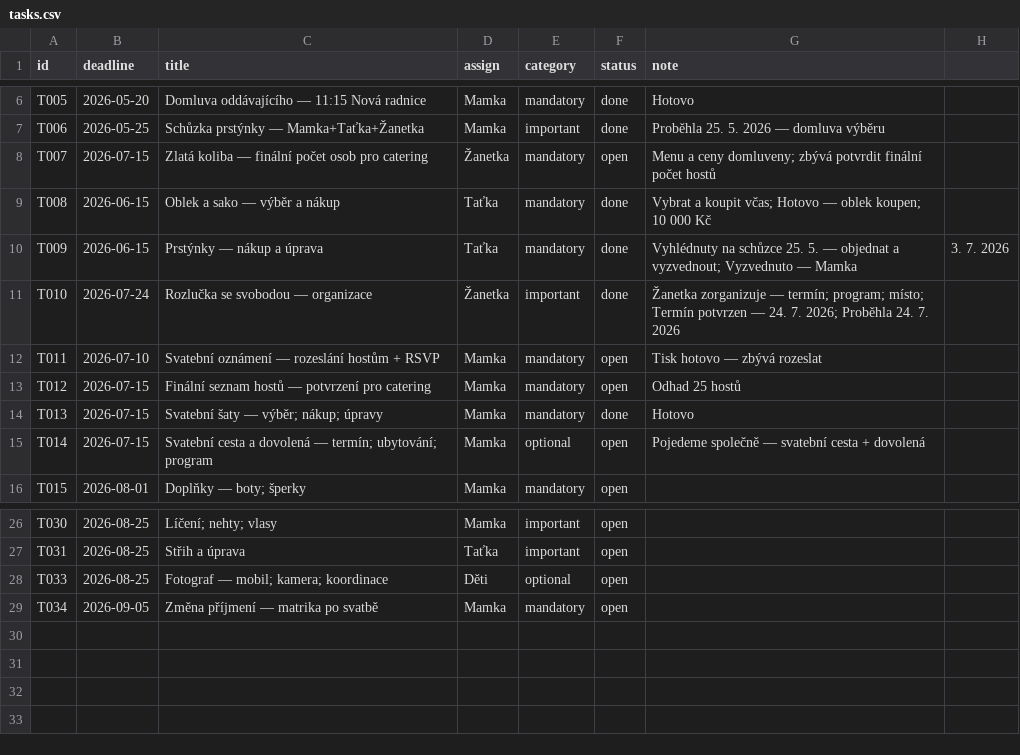
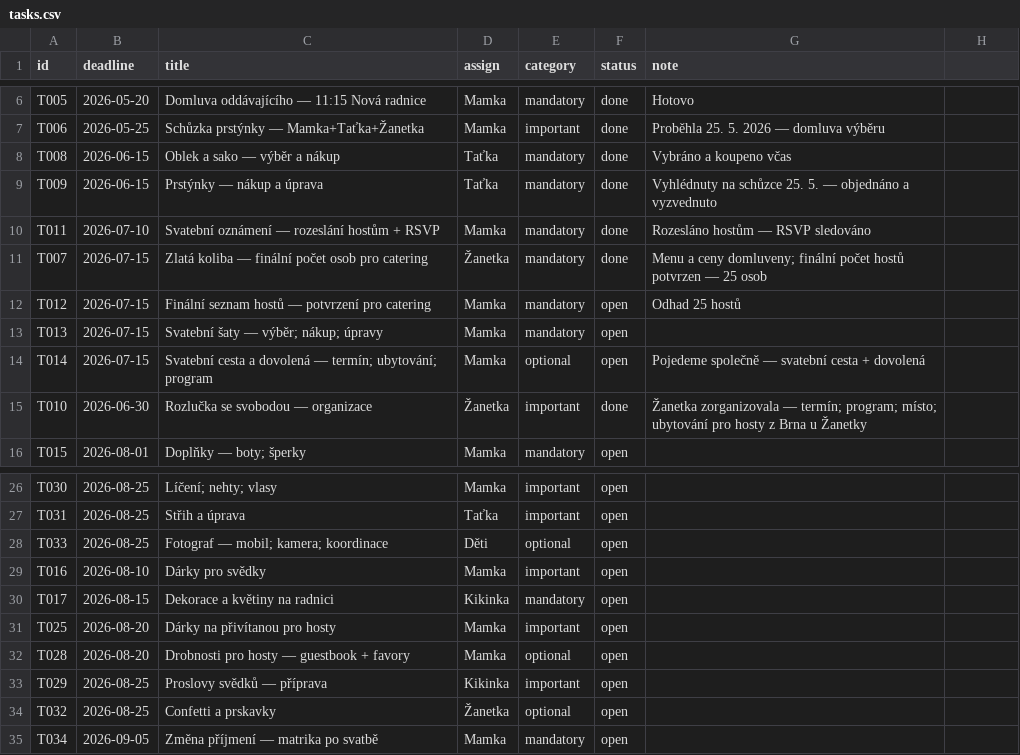
Before and after one commit to martinpaprcka77/PaprckoviSvatba2026, a CSV file: data/tasks.csv, drawn as a sheet; only a part is shown, gaps mark what is left out.

Commit message:
Update CSV files with actual amounts and confirmed guests (from stash)

```diff
--- a/data/tasks.csv
+++ b/data/tasks.csv
@@ -7,10 +7,10 @@ T005,2026-05-20,Domluva oddávajícího — 11:15 Nová radnice,Mamka,mandatory,
 T006,2026-05-25,Schůzka prstýnky — Mamka+Taťka+Žanetka,Mamka,important,done,Proběhla 25. 5. 2026 — domluva výběru
-T007,2026-07-15,Zlatá koliba — finální počet osob pro catering,Žanetka,mandatory,open,Menu a ceny domluveny; zbývá potvrdit finální počet hostů
-T008,2026-06-15,Oblek a sako — výběr a nákup,Taťka,mandatory,done,Vybrat a koupit včas; Hotovo — oblek koupen; 10 000 Kč
-T009,2026-06-15,Prstýnky — nákup a úprava,Taťka,mandatory,done,Vyhlédnuty na schůzce 25. 5. — objednat a vyzvednout; Vyzvednuto — Mamka, 3. 7. 2026
-T010,2026-07-24,Rozlučka se svobodou — organizace,Žanetka,important,done,Žanetka zorganizuje — termín; program; místo; Termín potvrzen — 24. 7. 2026; Proběhla 24. 7. 2026
-T011,2026-07-10,Svatební oznámení — rozeslání hostům + RSVP,Mamka,mandatory,open,Tisk hotovo — zbývá rozeslat
+T008,2026-06-15,Oblek a sako — výběr a nákup,Taťka,mandatory,done,Vybráno a koupeno včas
+T009,2026-06-15,Prstýnky — nákup a úprava,Taťka,mandatory,done,Vyhlédnuty na schůzce 25. 5. — objednáno a vyzvednuto
+T011,2026-07-10,Svatební oznámení — rozeslání hostům + RSVP,Mamka,mandatory,done,Rozesláno hostům — RSVP sledováno
+T007,2026-07-15,Zlatá koliba — finální počet osob pro catering,Žanetka,mandatory,done,Menu a ceny domluveny; finální počet hostů potvrzen — 25 osob
 T012,2026-07-15,Finální seznam hostů — potvrzení pro catering,Mamka,mandatory,open,Odhad 25 hostů
-T013,2026-07-15,Svatební šaty — výběr; nákup; úpravy,Mamka,mandatory,done,Hotovo
+T013,2026-07-15,Svatební šaty — výběr; nákup; úpravy,Mamka,mandatory,open,
 T014,2026-07-15,Svatební cesta a dovolená — termín; ubytování; program,Mamka,optional,open,Pojedeme společně — svatební cesta + dovolená
+T010,2026-06-30,Rozlučka se svobodou — organizace,Žanetka,important,done,Žanetka zorganizovala — termín; program; místo; ubytování pro hosty z Brna u Žanetky
 T015,2026-08-01,Doplňky — boty; šperky,Mamka,mandatory,open,
@@ -28,2 +28,8 @@ T031,2026-08-25,Střih a úprava,Taťka,important,open,
 T033,2026-08-25,Fotograf — mobil; kamera; koordinace,Děti,optional,open,
+T016,2026-08-10,Dárky pro svědky,Mamka,important,open,
+T017,2026-08-15,Dekorace a květiny na radnici,Kikinka,mandatory,open,
+T025,2026-08-20,Dárky na přivítanou pro hosty,Mamka,important,open,
+T028,2026-08-20,Drobnosti pro hosty — guestbook + favory,Mamka,optional,open,
+T029,2026-08-25,Proslovy svědků — příprava,Kikinka,important,open,
+T032,2026-08-25,Confetti a prskavky,Žanetka,optional,open,
 T034,2026-09-05,Změna příjmení — matrika po svatbě,Mamka,mandatory,open,
```
Also changed, not shown: data/budget.csv, data/guests.csv.
